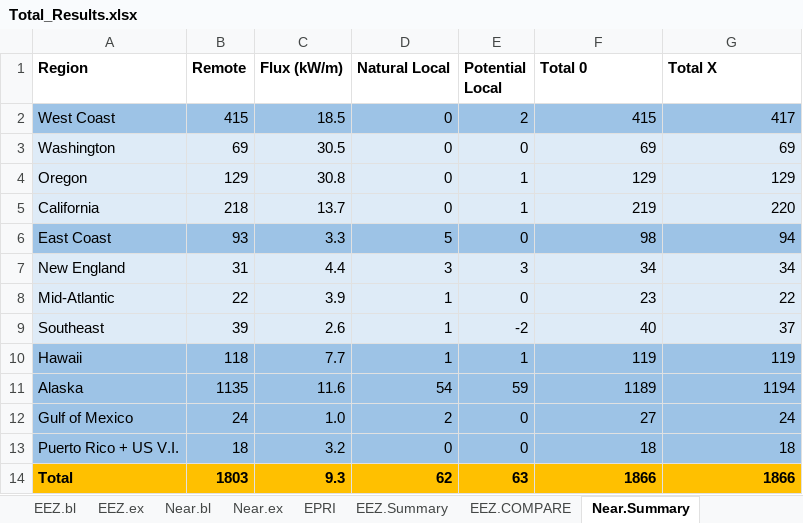
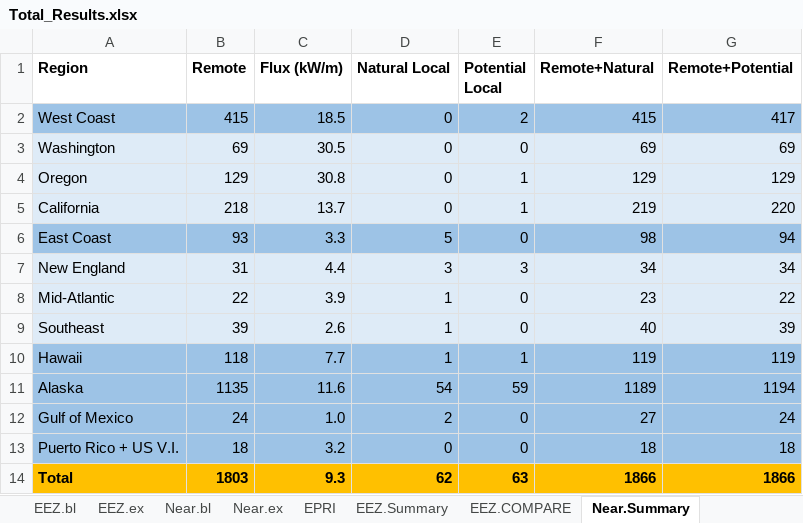
Before and after one commit to USMHKResource/wave_res, an Excel workbook: results/Total_Results.xlsx, sheet Near.Summary, drawn as a sheet; values as stored, in another font and other column widths than the file's, no borders; the diff names each change by its address in the sheet, - before the commit and + after, or states it on an @@ line.

```diff
--- a/results/Total_Results.xlsx (sheet Near.Summary)
+++ b/results/Total_Results.xlsx (sheet Near.Summary)
-F1: Total 0
+F1: Remote+Natural
-G1: Total X
+G1: Remote+Potential
-E9 (Potential Local): -2
+E9 (Potential Local): 0
-G9 (Remote+Potential): 37
+G9 (Remote+Potential): 39
```
Also changed, not shown: sheet Near.COMPARE, sheet EEZ.Summary, 1 other file.
